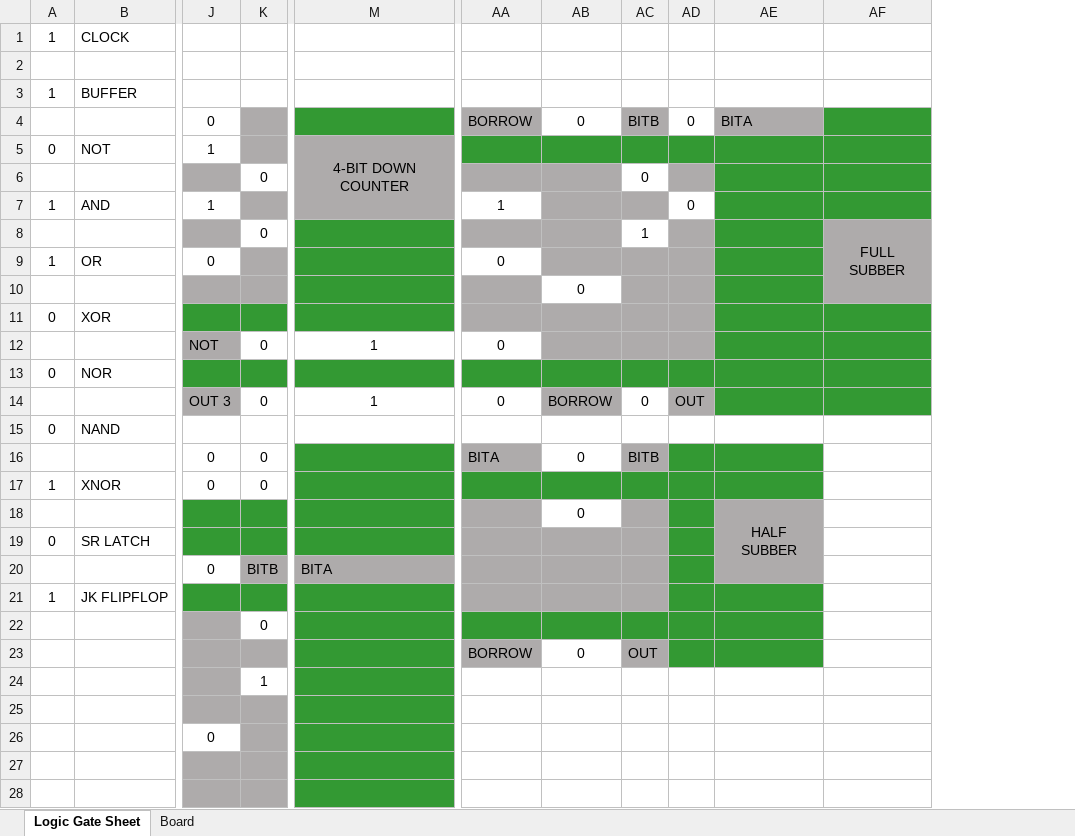
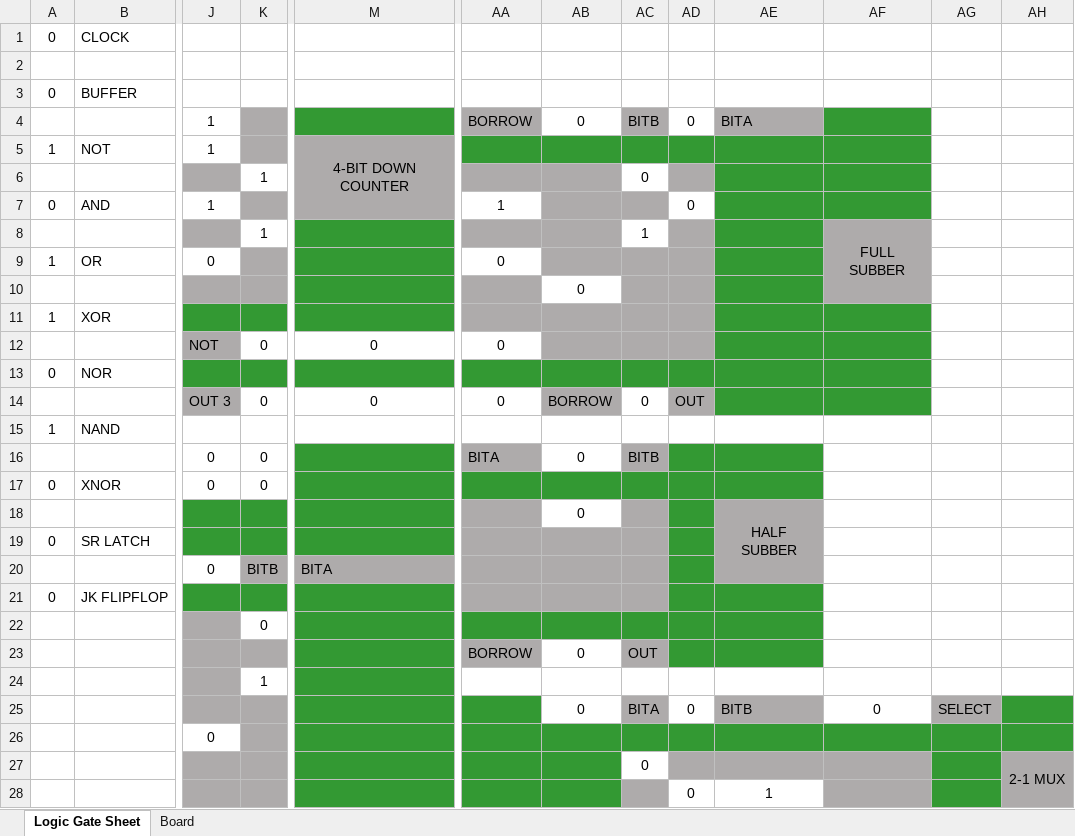
Before and after one commit to Nadelio/ePU, an Excel workbook: CPU in Excel MAIN.xlsx, sheet Logic Gate Sheet, drawn as a sheet; only a part is shown, gaps mark what is left out; values as stored, in another font and other column widths than the file's, no borders; charts and pictures and conditional formats not drawn; removed rows and columns are numbered as before the commit, all else as after; rows hold the shown columns only; the diff covers the shown part only; the diff names each change by its address in the sheet, - before the commit and + after, or states it on an @@ line.

```diff
--- a/CPU in Excel MAIN.xlsx (sheet Logic Gate Sheet)
+++ b/CPU in Excel MAIN.xlsx (sheet Logic Gate Sheet)
-column AF, row 8: FULL SUBBER
+column AF, row 8: FULL SUBBER
+column AG, empty
+column AH, row 27: 2-1 MUX
-A1: 1
+A1: 0
-A3: 1
+A3: 0
-J4: 0
+J4: 1
-A5: 0
+A5: 1
-K6: 0
+K6: 1
-A7: 1
+A7: 0
-K8: 0
+K8: 1
-A11: 0
+A11: 1
-M12: 1
+M12: 0
-M14: 1
+M14: 0
-A15: 0
+A15: 1
-A17: 1
+A17: 0
-A21: 1
+A21: 0
-row 25: (empty)
+row 25:  |  |  |  |  |  | 0 | BITA | 0 | BITB | 0 | SELECT
-AA26:AE26 fill: none
+AA26:AE26 fill: #339933
-AA27:AB28 fill: none
+AA27:AB28 fill: #339933
-row 27: (empty)
+row 27:  |  |  |  |  |  |  | 0 |  |  |  |  | 2-1 MUX
-AD27:AE27 fill: none
+AD27:AE27 fill: #AEABAB
-AC28 fill: none
+AC28 fill: #AEABAB
-AD28: (empty)
+AD28: 0
-AE28: (empty)
+AE28: 1
```
Also changed, not shown: 14 added rows, 14 removed rows, 2 moved rows, 24 edited cells and cell formats elsewhere in this sheet, formulas that keep their value, charts or pictures.
